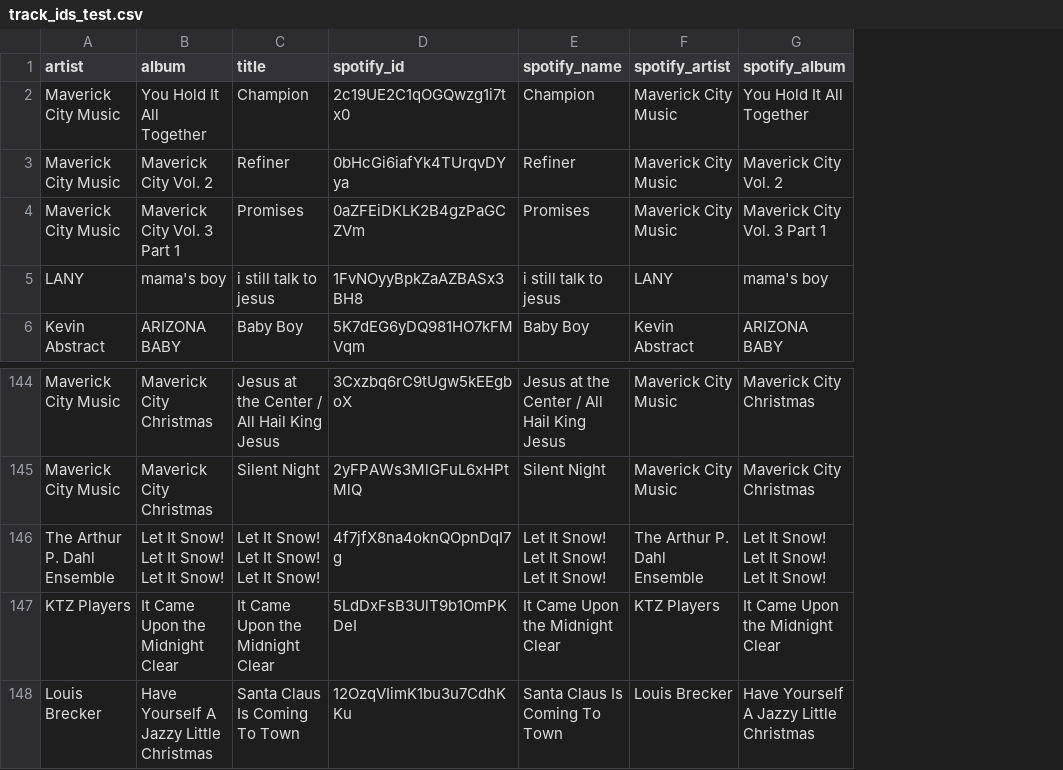
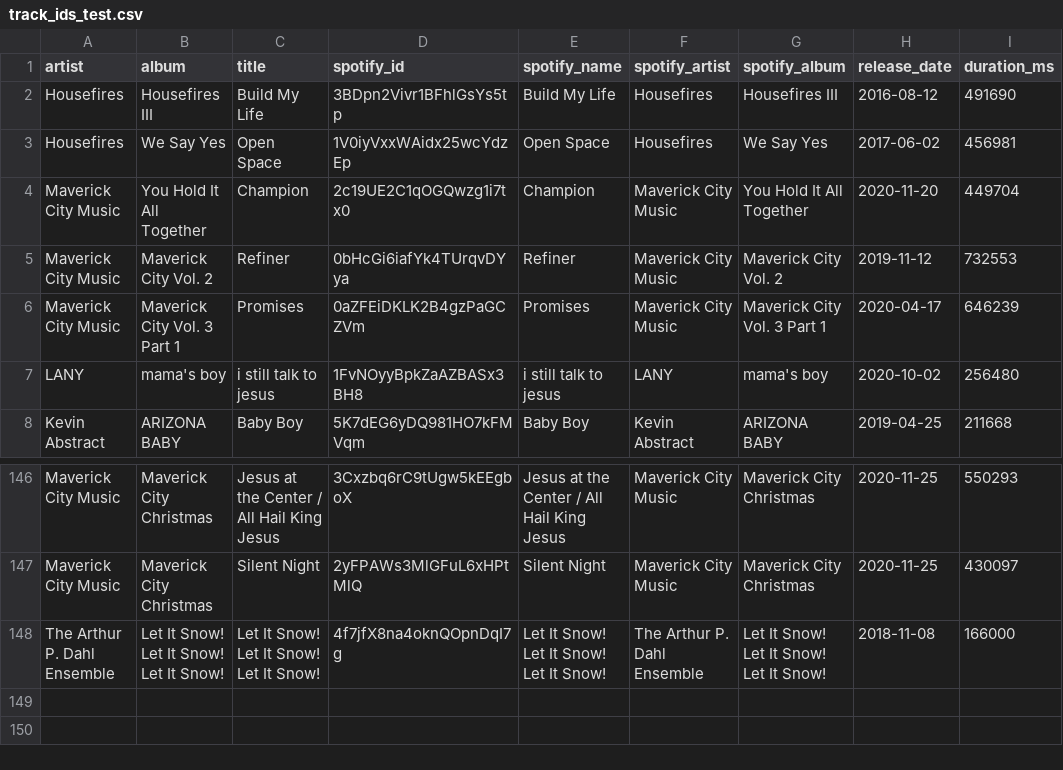
Before and after one commit to JoeLugo-zz/playlist-creation, a CSV file: saved_files/track_ids/track_ids_test.csv, drawn as a sheet; only a part is shown, gaps mark what is left out; removed rows and columns are numbered as before the commit, all else as after; the diff names each change by its address in the sheet, - before the commit and + after, or states it on an @@ line.

```diff
--- a/saved_files/track_ids/track_ids_test.csv
+++ b/saved_files/track_ids/track_ids_test.csv
+column H (release_date), rows 4-8: 2020-11-20 | 2019-11-12 | 2020-04-17 | 2020-10-02 | 2019-04-25; rows 146-148: 2020-11-25 | 2020-11-25 | 2018-11-08
+column I (duration_ms), rows 4-8: 449704 | 732553 | 646239 | 256480 | 211668; rows 146-148: 550293 | 430097 | 166000
+row 2: Housefires | Housefires III | Build My Life | 3BDpn2Vivr1BFhlGsYs5tp | Build My Life | Housefires | Housefires III | 2016-08-12 | 491690
+row 3: Housefires | We Say Yes | Open Space | 1V0iyVxxWAidx25wcYdzEp | Open Space | Housefires | We Say Yes | 2017-06-02 | 456981
-row 147: KTZ Players | It Came Upon the Midnight Clear | It Came Upon the Midnight Clear | 5LdDxFsB3UlT9b1OmPKDeI | It Came Upon the Midnight Clear | KTZ Players | It Came Upon the Midnight Clear
-row 148: Louis Brecker | Have Yourself A Jazzy Little Christmas | Santa Claus Is Coming To Town | 12OzqVIimK1bu3u7CdhKKu | Santa Claus Is Coming To Town | Louis Brecker | Have Yourself A Jazzy Little Christmas
```
Also changed, not shown: saved_files/track_logs/track_logs_test.csv, 4 other files.
